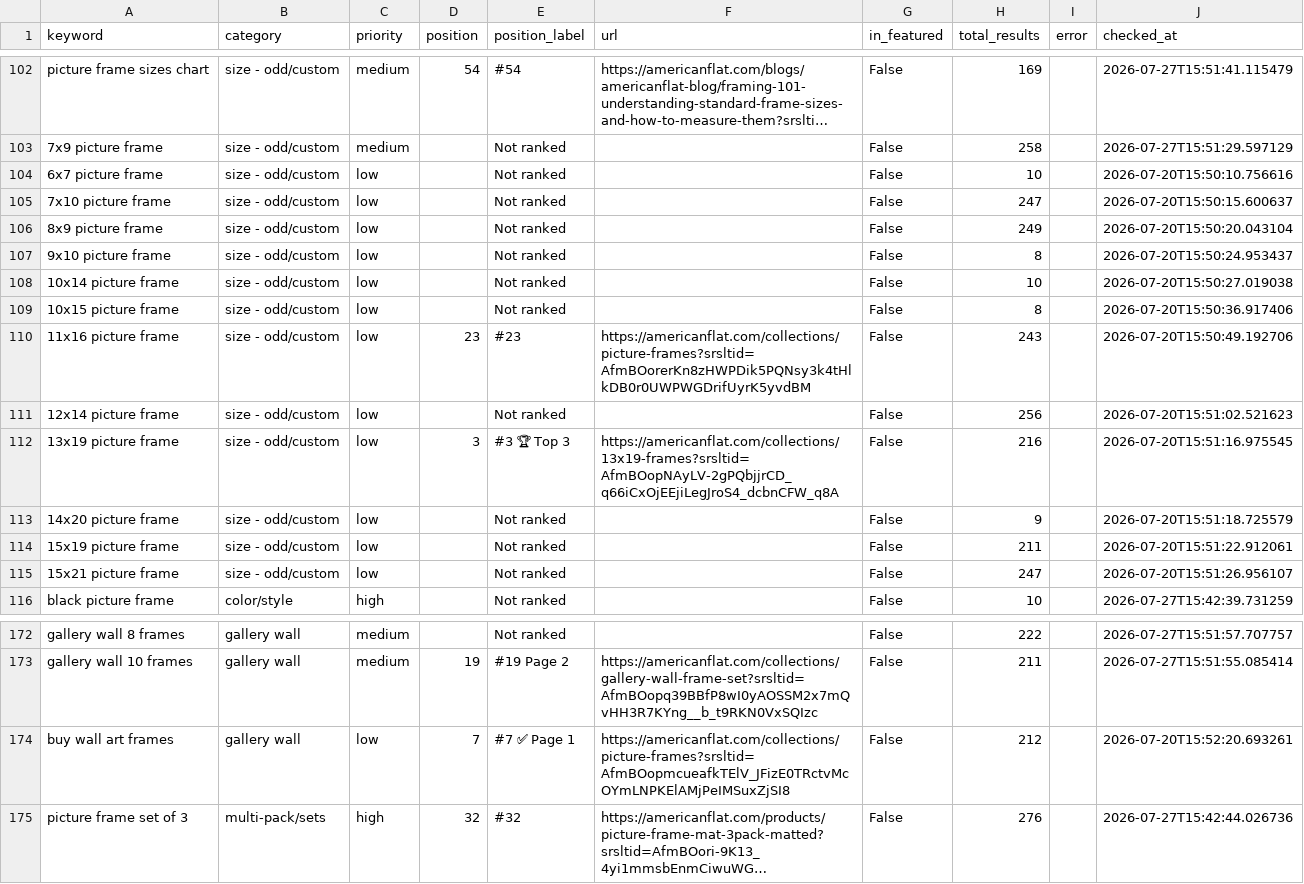
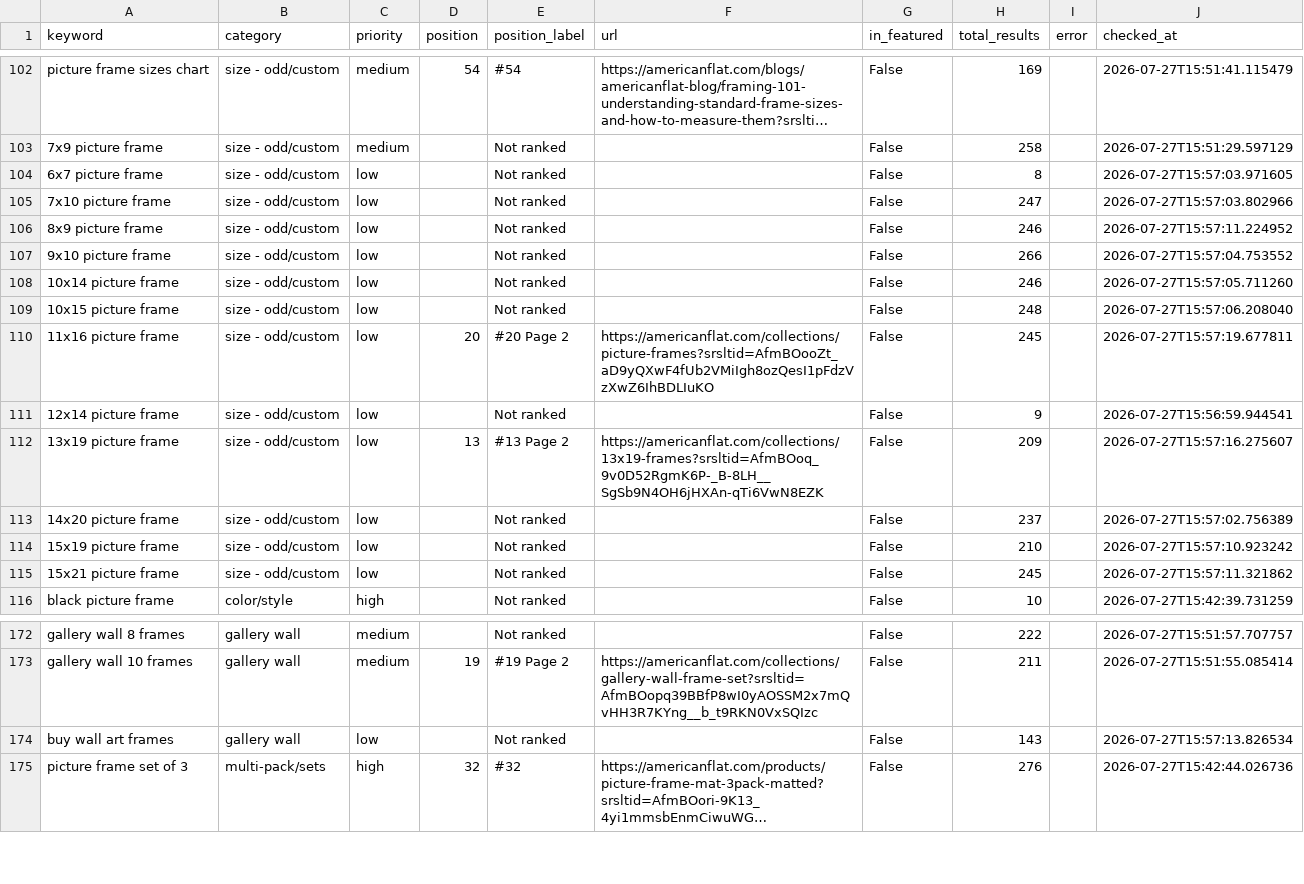
Before and after one commit to juan-americanflat/webcrawler, a CSV file: results_latest.csv, drawn as a sheet; only a part is shown, gaps mark what is left out; long unchanged cells end in …; the diff covers the shown part only; the diff names each change by its address in the sheet, - before the commit and + after, or states it on an @@ line.

```diff
--- a/results_latest.csv
+++ b/results_latest.csv
-H104 (total_results): 10
+H104 (total_results): 8
-J104 (checked_at): 2026-07-20T15:50:10.756616
+J104 (checked_at): 2026-07-27T15:57:03.971605
-J105 (checked_at): 2026-07-20T15:50:15.600637
+J105 (checked_at): 2026-07-27T15:57:03.802966
-H106 (total_results): 249
+H106 (total_results): 246
-J106 (checked_at): 2026-07-20T15:50:20.043104
+J106 (checked_at): 2026-07-27T15:57:11.224952
-H107 (total_results): 8
+H107 (total_results): 266
-J107 (checked_at): 2026-07-20T15:50:24.953437
+J107 (checked_at): 2026-07-27T15:57:04.753552
-H108 (total_results): 10
+H108 (total_results): 246
-J108 (checked_at): 2026-07-20T15:50:27.019038
+J108 (checked_at): 2026-07-27T15:57:05.711260
-H109 (total_results): 8
+H109 (total_results): 248
-J109 (checked_at): 2026-07-20T15:50:36.917406
+J109 (checked_at): 2026-07-27T15:57:06.208040
-D110 (position): 23
+D110 (position): 20
-E110 (position_label): #23
+E110 (position_label): #20 Page 2
-F110 (url): https://americanflat.com/collections/picture-frames?srsltid=AfmBOorerKn8zHWPDik5PQNsy3k4tHlkDB0r0UWPWGDrifUyrK5yvdBM
+F110 (url): https://americanflat.com/collections/picture-frames?srsltid=AfmBOooZt_aD9yQXwF4fUb2VMiIgh8ozQesI1pFdzVzXwZ6IhBDLIuKO
-H110 (total_results): 243
+H110 (total_results): 245
-J110 (checked_at): 2026-07-20T15:50:49.192706
+J110 (checked_at): 2026-07-27T15:57:19.677811
-H111 (total_results): 256
+H111 (total_results): 9
-J111 (checked_at): 2026-07-20T15:51:02.521623
+J111 (checked_at): 2026-07-27T15:56:59.944541
-D112 (position): 3
+D112 (position): 13
-E112 (position_label): #3 🏆 Top 3
+E112 (position_label): #13 Page 2
-F112 (url): https://americanflat.com/collections/13x19-frames?srsltid=AfmBOopNAyLV-2gPQbjjrCD_q66iCxOjEEjiLegJroS4_dcbnCFW_q8A
+F112 (url): https://americanflat.com/collections/13x19-frames?srsltid=AfmBOoq_9v0D52RgmK6P-_B-8LH__SgSb9N4OH6jHXAn-qTi6VwN8EZK
-H112 (total_results): 216
+H112 (total_results): 209
-J112 (checked_at): 2026-07-20T15:51:16.975545
+J112 (checked_at): 2026-07-27T15:57:16.275607
-H113 (total_results): 9
+H113 (total_results): 237
-J113 (checked_at): 2026-07-20T15:51:18.725579
+J113 (checked_at): 2026-07-27T15:57:02.756389
-H114 (total_results): 211
+H114 (total_results): 210
-J114 (checked_at): 2026-07-20T15:51:22.912061
+J114 (checked_at): 2026-07-27T15:57:10.923242
-H115 (total_results): 247
+H115 (total_results): 245
-J115 (checked_at): 2026-07-20T15:51:26.956107
+J115 (checked_at): 2026-07-27T15:57:11.321862
-D174 (position): 7
+D174 (position): (empty)
-E174 (position_label): #7 ✅ Page 1
+E174 (position_label): Not ranked
-F174 (url): https://americanflat.com/collections/picture-frames?srsltid=AfmBOopmcueafkTElV_JFizE0TRctvMcOYmLNPKElAMjPeIMSuxZjSI8
+F174 (url): (empty)
-H174 (total_results): 212
+H174 (total_results): 143
-J174 (checked_at): 2026-07-20T15:52:20.693261
+J174 (checked_at): 2026-07-27T15:57:13.826534
```
Also changed, not shown: 53 edited cells elsewhere in this file, results_history/results_2026-07-27.csv.
